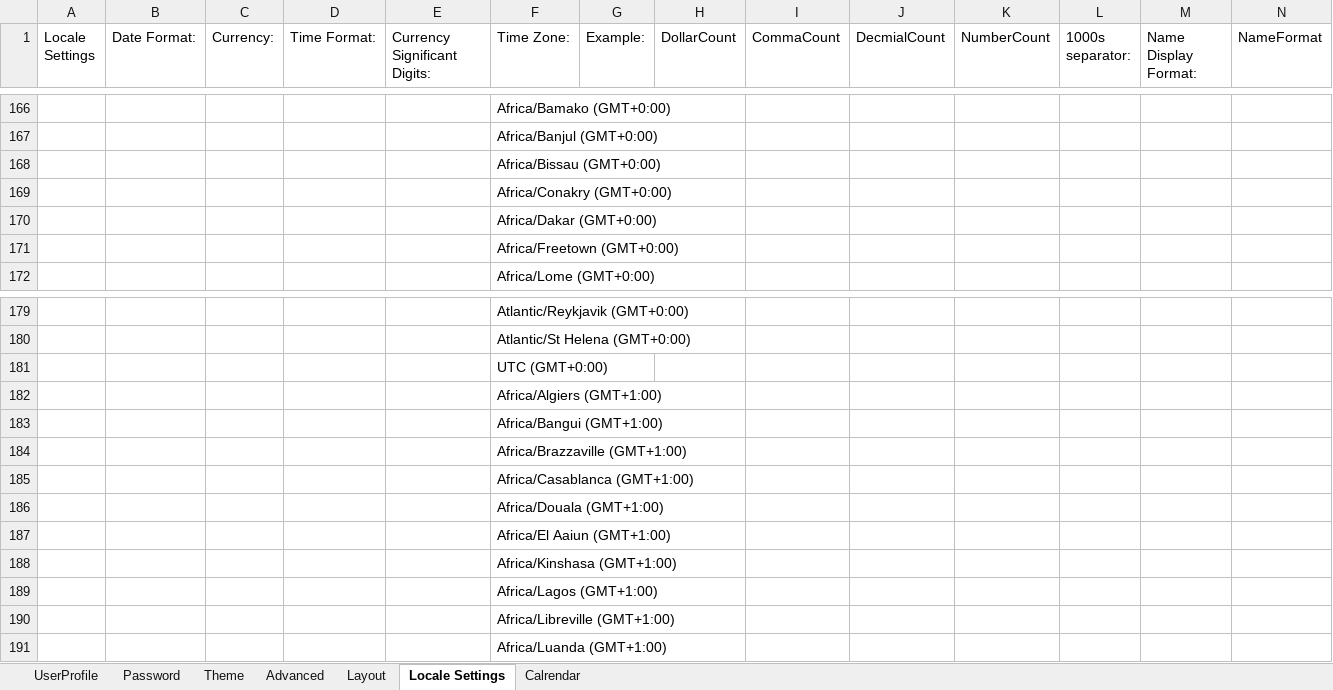
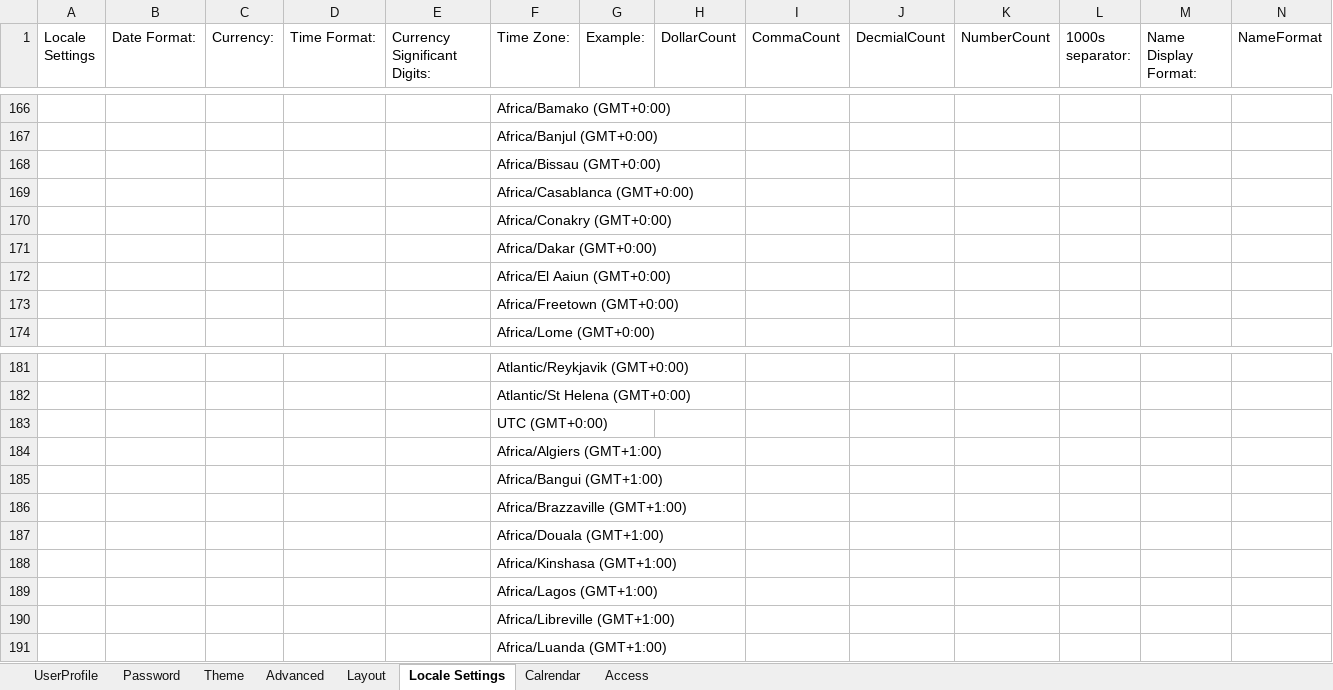
Before and after one commit to BokaChiku24/Symphony, an Excel workbook: FiltaSymphony/UserPage.xlsx, sheet Locale Settings, drawn as a sheet; only a part is shown, gaps mark what is left out; values as stored, in another font and other column widths than the file's, no borders; removed rows and columns are numbered as before the commit, all else as after; rows hold the shown columns only; the diff names each change by its address in the sheet, - before the commit and + after, or states it on an @@ line.

```diff
--- a/FiltaSymphony/UserPage.xlsx (sheet Locale Settings)
+++ b/FiltaSymphony/UserPage.xlsx (sheet Locale Settings)
+sheet tab: Access
+row 169:  |  |  |  |  | Africa/Casablanca (GMT+0:00)
+row 172:  |  |  |  |  | Africa/El Aaiun (GMT+0:00)
-row 185:  |  |  |  |  | Africa/Casablanca (GMT+1:00)
-row 187:  |  |  |  |  | Africa/El Aaiun (GMT+1:00)
```
Also changed, not shown: sheet Layout, sheet Calrendar, 31 other files.
